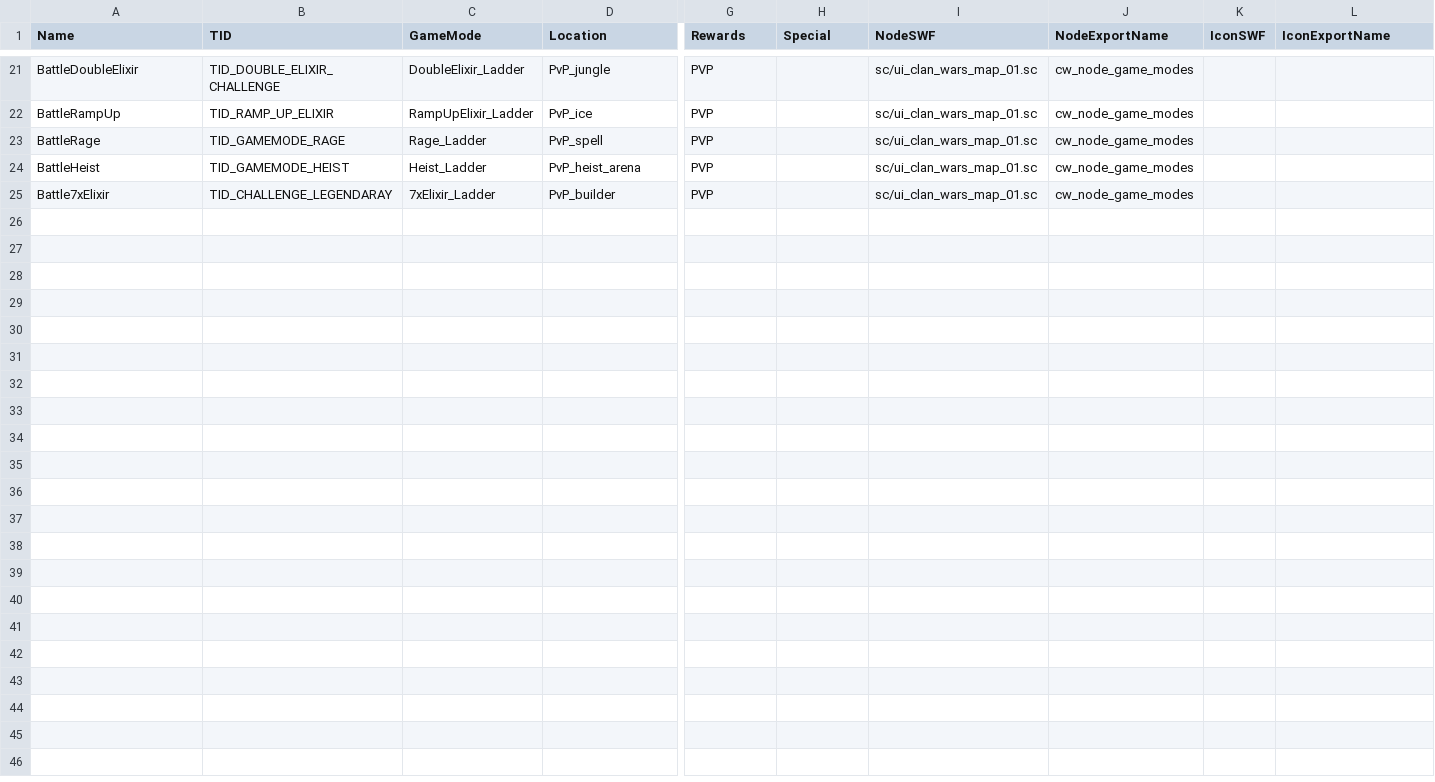
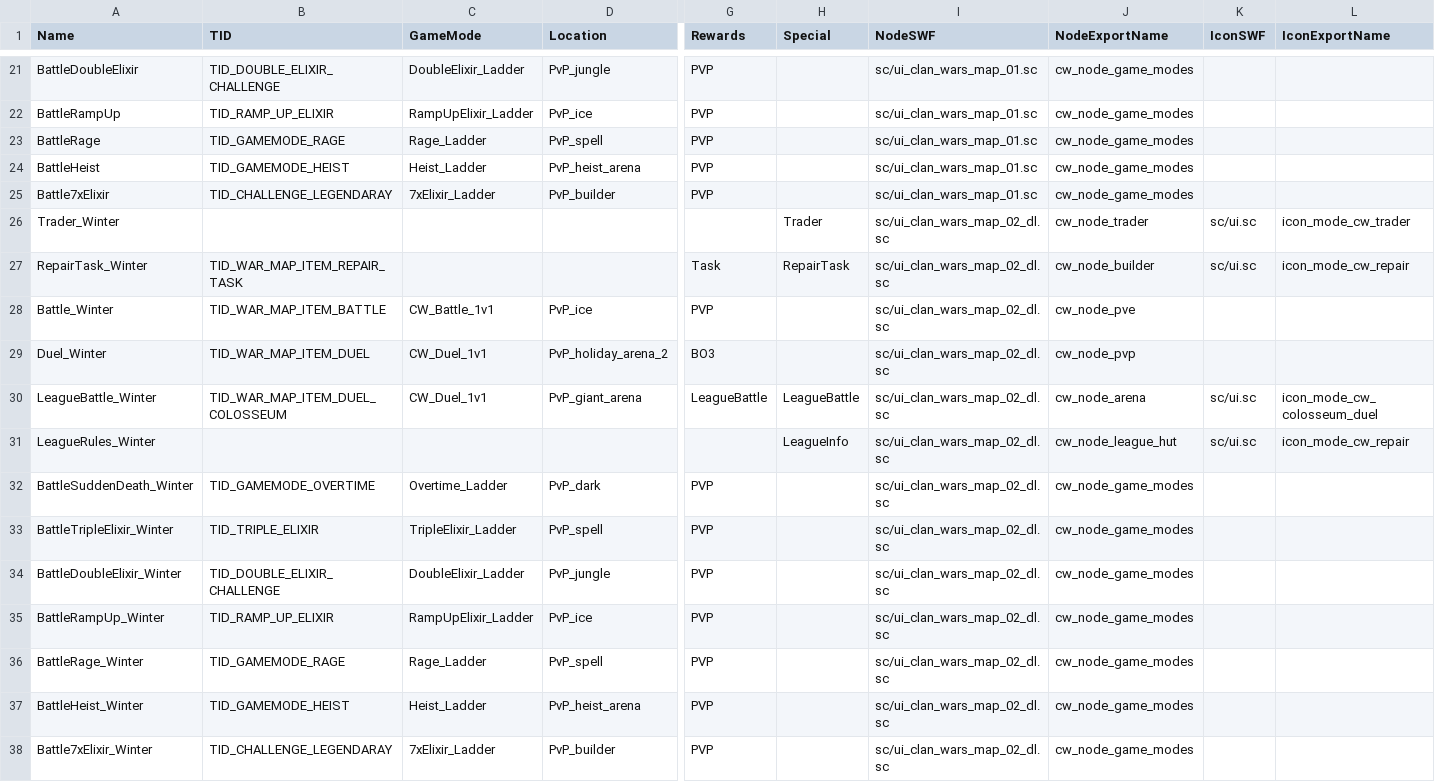
Before and after one commit to smlbiobot/cr-csv, a CSV file: assets/csv_logic/clan_war_map_items.csv, drawn as a sheet; only a part is shown, gaps mark what is left out; rows hold the shown columns only; the diff names each change by its address in the sheet, - before the commit and + after, or states it on an @@ line.

```diff
--- a/assets/csv_logic/clan_war_map_items.csv
+++ b/assets/csv_logic/clan_war_map_items.csv
+row 26: Trader_Winter |  |  |  |  | Trader | sc/ui_clan_wars_map_02_dl.sc | cw_node_trader | sc/ui.sc | icon_mode_cw_trader
+row 27: RepairTask_Winter | TID_WAR_MAP_ITEM_REPAIR_TASK |  |  | Task | RepairTask | sc/ui_clan_wars_map_02_dl.sc | cw_node_builder | sc/ui.sc | icon_mode_cw_repair
+row 28: Battle_Winter | TID_WAR_MAP_ITEM_BATTLE | CW_Battle_1v1 | PvP_ice | PVP |  | sc/ui_clan_wars_map_02_dl.sc | cw_node_pve
+row 29: Duel_Winter | TID_WAR_MAP_ITEM_DUEL | CW_Duel_1v1 | PvP_holiday_arena_2 | BO3 |  | sc/ui_clan_wars_map_02_dl.sc | cw_node_pvp
+row 30: LeagueBattle_Winter | TID_WAR_MAP_ITEM_DUEL_COLOSSEUM | CW_Duel_1v1 | PvP_giant_arena | LeagueBattle | LeagueBattle | sc/ui_clan_wars_map_02_dl.sc | cw_node_arena | sc/ui.sc | icon_mode_cw_colosseum_duel
+row 31: LeagueRules_Winter |  |  |  |  | LeagueInfo | sc/ui_clan_wars_map_02_dl.sc | cw_node_league_hut | sc/ui.sc | icon_mode_cw_repair
+row 32: BattleSuddenDeath_Winter | TID_GAMEMODE_OVERTIME | Overtime_Ladder | PvP_dark | PVP |  | sc/ui_clan_wars_map_02_dl.sc | cw_node_game_modes
+row 33: BattleTripleElixir_Winter | TID_TRIPLE_ELIXIR | TripleElixir_Ladder | PvP_spell | PVP |  | sc/ui_clan_wars_map_02_dl.sc | cw_node_game_modes
+row 34: BattleDoubleElixir_Winter | TID_DOUBLE_ELIXIR_CHALLENGE | DoubleElixir_Ladder | PvP_jungle | PVP |  | sc/ui_clan_wars_map_02_dl.sc | cw_node_game_modes
+row 35: BattleRampUp_Winter | TID_RAMP_UP_ELIXIR | RampUpElixir_Ladder | PvP_ice | PVP |  | sc/ui_clan_wars_map_02_dl.sc | cw_node_game_modes
+row 36: BattleRage_Winter | TID_GAMEMODE_RAGE | Rage_Ladder | PvP_spell | PVP |  | sc/ui_clan_wars_map_02_dl.sc | cw_node_game_modes
+row 37: BattleHeist_Winter | TID_GAMEMODE_HEIST | Heist_Ladder | PvP_heist_arena | PVP |  | sc/ui_clan_wars_map_02_dl.sc | cw_node_game_modes
+row 38: Battle7xElixir_Winter | TID_CHALLENGE_LEGENDARAY | 7xElixir_Ladder | PvP_builder | PVP |  | sc/ui_clan_wars_map_02_dl.sc | cw_node_game_modes
```
Also changed, not shown: assets/csv_client/effects.csv, assets/csv_client/particle_emitters.csv, 20 other files.
